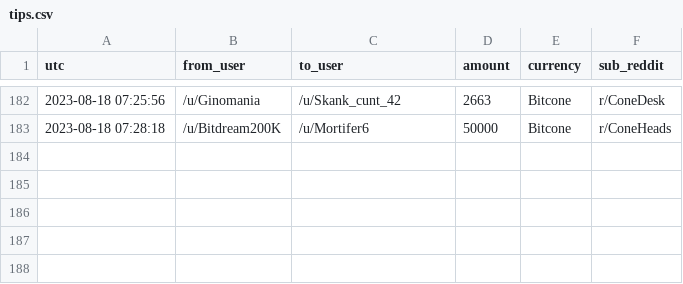
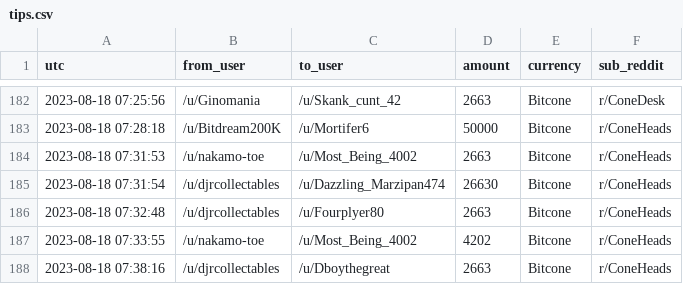
Before and after one commit to birdwastheword/Coneheads-Tip-Leaderboard, a CSV file: runs/2023-08-18/tips.csv, drawn as a sheet; only a part is shown, gaps mark what is left out.

```diff
--- a/runs/2023-08-18/tips.csv
+++ b/runs/2023-08-18/tips.csv
@@ -183 +183,6 @@ utc, from_user, to_user, amount, currency, sub_reddit
 2023-08-18 07:28:18, /u/Bitdream200K, /u/Mortifer6, 50000, Bitcone, r/ConeHeads
+2023-08-18 07:31:53, /u/nakamo-toe, /u/Most_Being_4002, 2663, Bitcone, r/ConeHeads
+2023-08-18 07:31:54, /u/djrcollectables, /u/Dazzling_Marzipan474, 26630, Bitcone, r/ConeHeads
+2023-08-18 07:32:48, /u/djrcollectables, /u/Fourplyer80, 2663, Bitcone, r/ConeHeads
+2023-08-18 07:33:55, /u/nakamo-toe, /u/Most_Being_4002, 4202, Bitcone, r/ConeHeads
+2023-08-18 07:38:16, /u/djrcollectables, /u/Dboythegreat, 2663, Bitcone, r/ConeHeads
```
Also changed, not shown: 2 other files.
